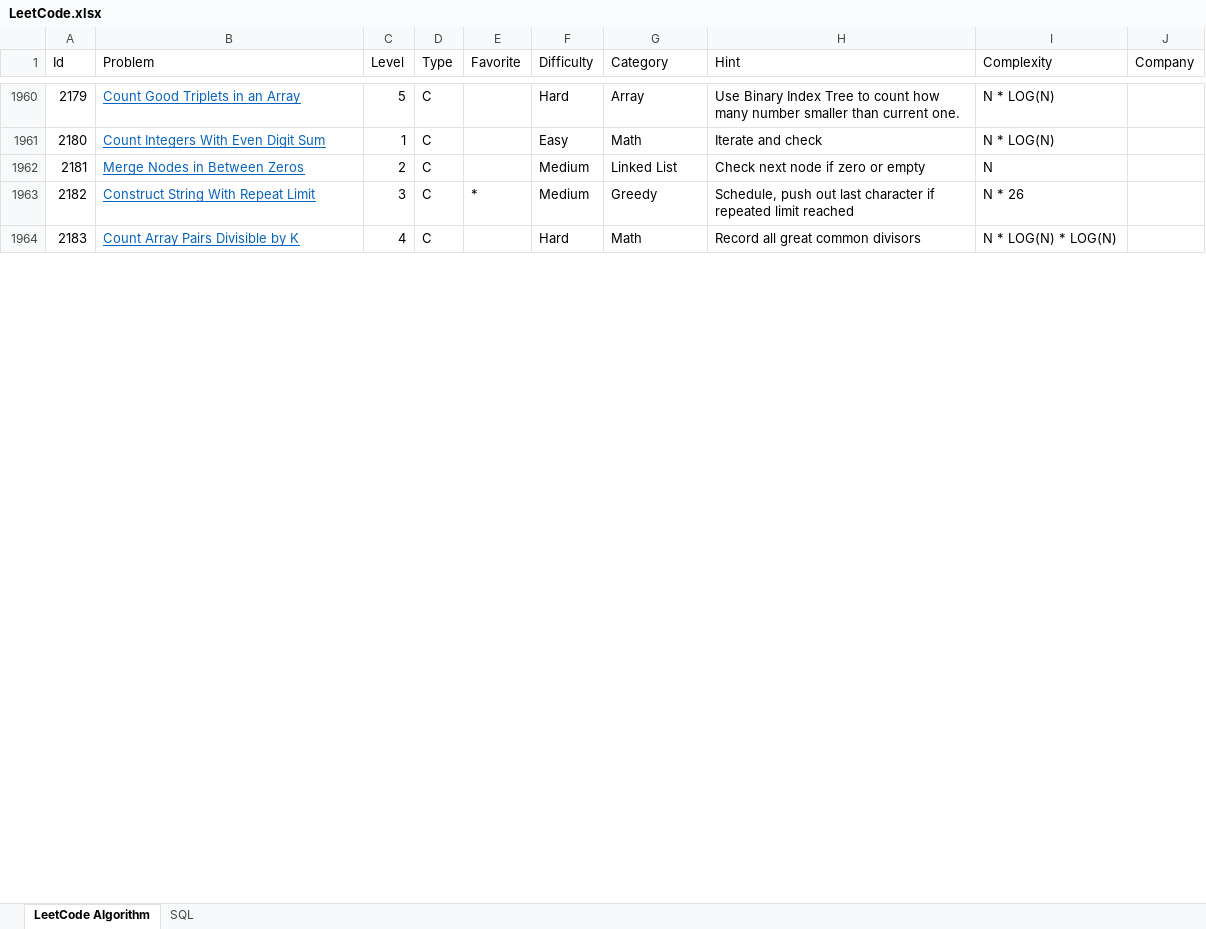
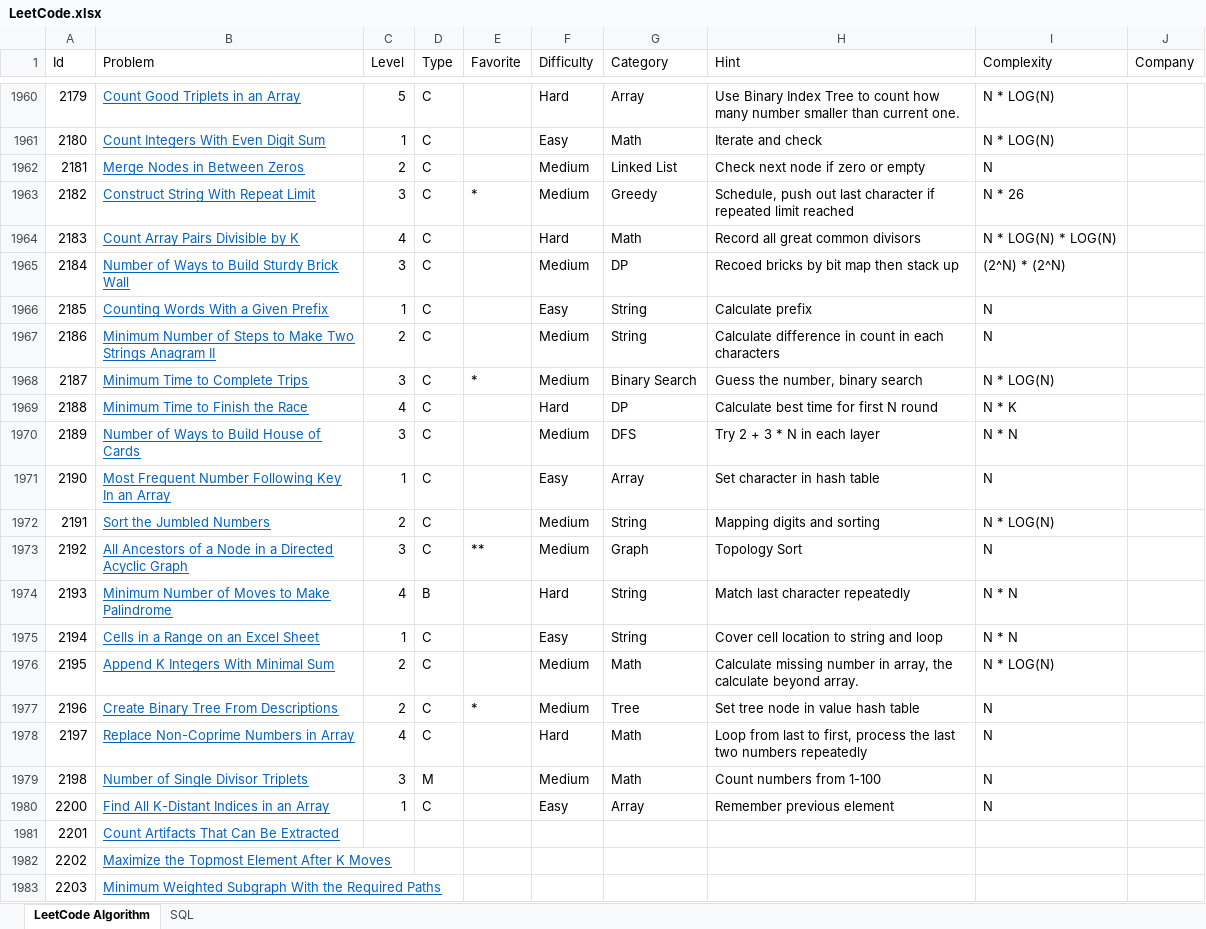
Before and after one commit to huanminwu/LeetCode, an Excel workbook: LeetCode.xlsx, sheet LeetCode Algorithm, drawn as a sheet; only a part is shown, gaps mark what is left out; values as stored, in another font and other column widths than the file's, no borders; charts and pictures not drawn; the diff covers the shown part only; the diff names each change by its address in the sheet, - before the commit and + after, or states it on an @@ line.

```diff
--- a/LeetCode.xlsx (sheet LeetCode Algorithm)
+++ b/LeetCode.xlsx (sheet LeetCode Algorithm)
+row 1965: 2184 | Number of Ways to Build Sturdy Brick Wall | 3 | C |  | Medium | DP | Recoed bricks by bit map then stack up | (2^N) * (2^N)
+row 1966: 2185 | Counting Words With a Given Prefix | 1 | C |  | Easy | String | Calculate prefix | N
+row 1967: 2186 | Minimum Number of Steps to Make Two Strings Anagram II | 2 | C |  | Medium | String | Calculate difference in count in each characters | N
+row 1968: 2187 | Minimum Time to Complete Trips | 3 | C | * | Medium | Binary Search | Guess the number, binary search | N * LOG(N)
+row 1969: 2188 | Minimum Time to Finish the Race | 4 | C |  | Hard | DP | Calculate best time for first N round | N * K
+row 1970: 2189 | Number of Ways to Build House of Cards | 3 | C |  | Medium | DFS | Try 2 + 3 * N in each layer | N * N
+row 1971: 2190 | Most Frequent Number Following Key In an Array | 1 | C |  | Easy | Array | Set character in hash table | N
+row 1972: 2191 | Sort the Jumbled Numbers | 2 | C |  | Medium | String | Mapping digits and sorting | N * LOG(N)
+row 1973: 2192 | All Ancestors of a Node in a Directed Acyclic Graph | 3 | C | ** | Medium | Graph | Topology Sort | N
+row 1974: 2193 | Minimum Number of Moves to Make Palindrome | 4 | B |  | Hard | String | Match last character repeatedly | N * N
+row 1975: 2194 | Cells in a Range on an Excel Sheet | 1 | C |  | Easy | String | Cover cell location to string and loop | N * N
+row 1976: 2195 | Append K Integers With Minimal Sum | 2 | C |  | Medium | Math | Calculate missing number in array, the calculate beyond array. | N * LOG(N)
+row 1977: 2196 | Create Binary Tree From Descriptions | 2 | C | * | Medium | Tree | Set tree node in value hash table | N
+row 1978: 2197 | Replace Non-Coprime Numbers in Array | 4 | C |  | Hard | Math | Loop from last to first, process the last two numbers repeatedly | N
+row 1979: 2198 | Number of Single Divisor Triplets | 3 | M |  | Medium | Math | Count numbers from 1-100 | N
+row 1980: 2200 | Find All K-Distant Indices in an Array | 1 | C |  | Easy | Array | Remember previous element | N
+row 1981: 2201 | Count Artifacts That Can Be Extracted
+row 1982: 2202 | Maximize the Topmost Element After K Moves
+row 1983: 2203 | Minimum Weighted Subgraph With the Required Paths
```
Also changed, not shown: 16 added rows elsewhere in this sheet, 39 other files.
